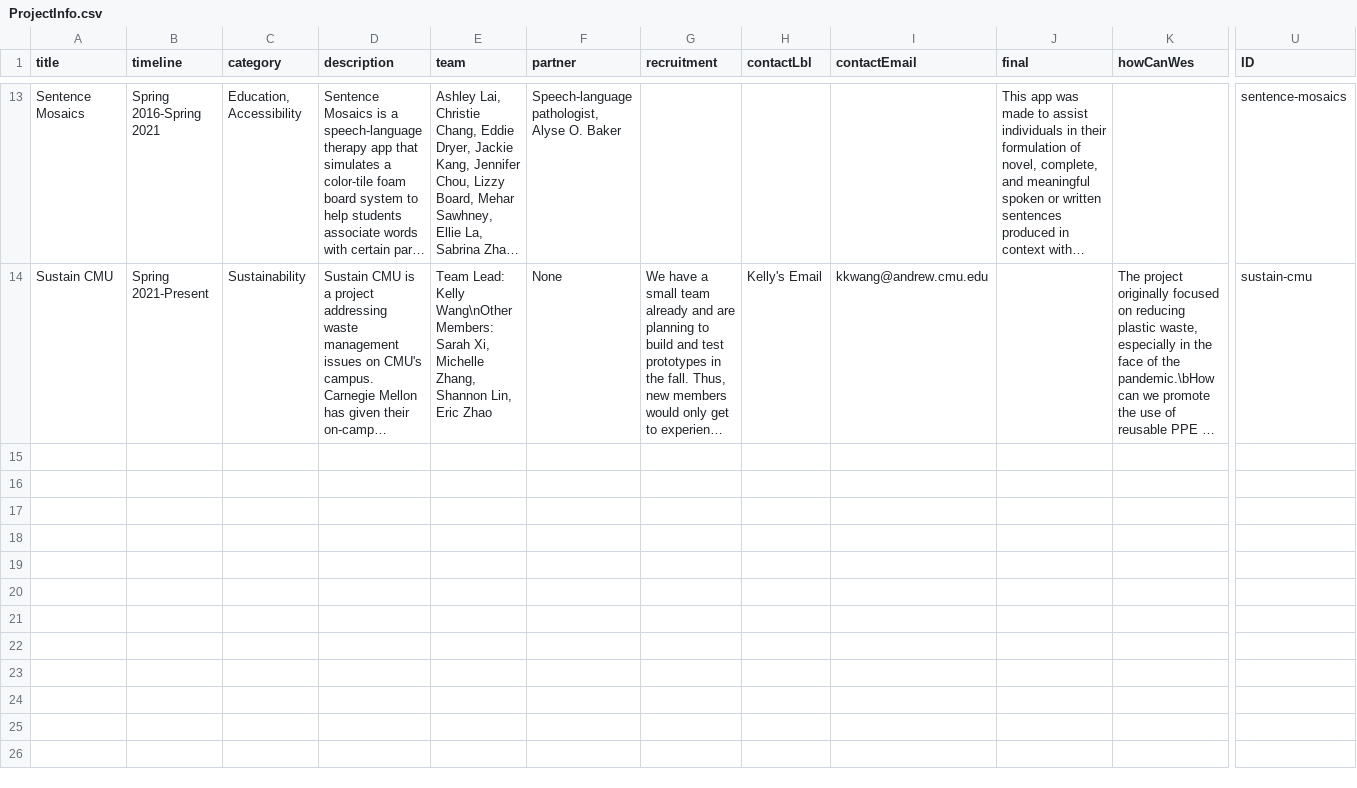
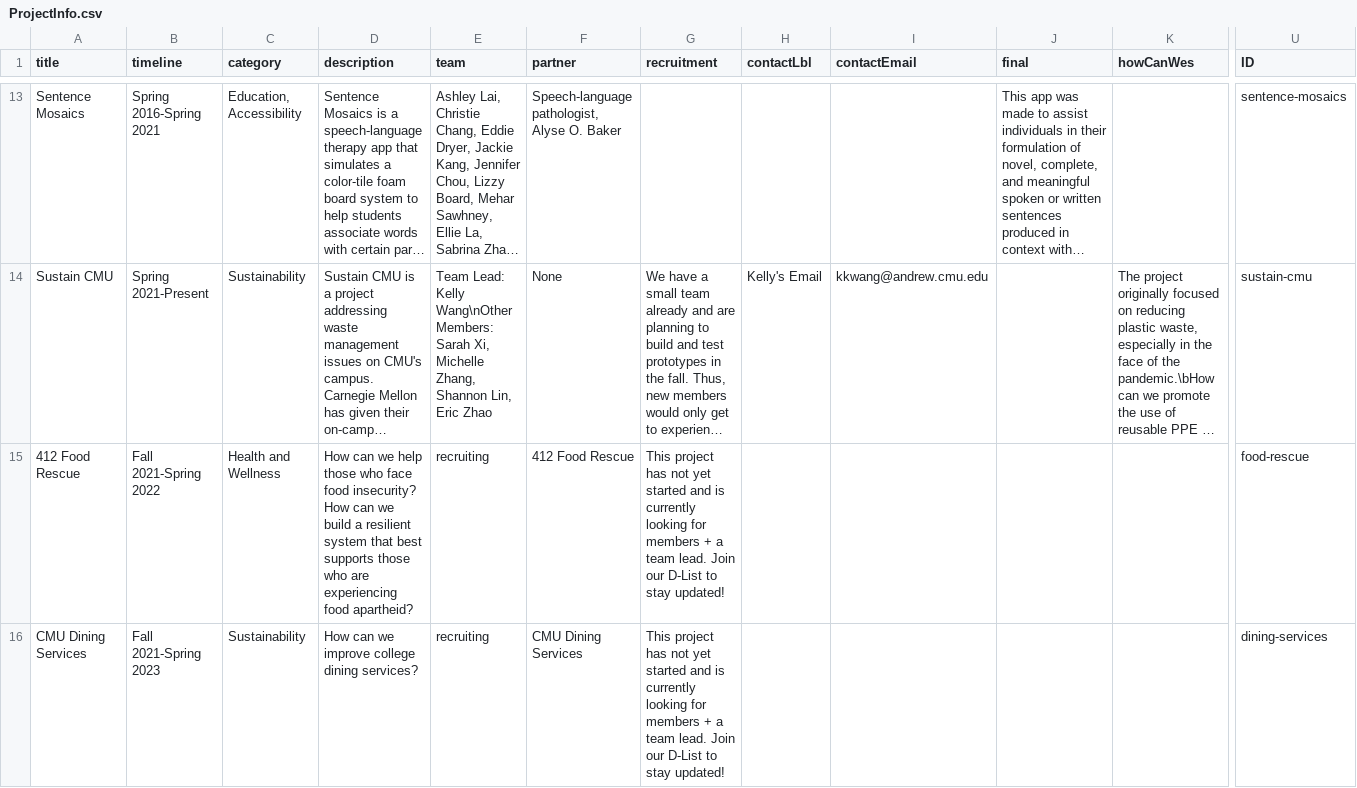
Before and after one commit to DFAxCMU/dfa-cmu-website, a CSV file: src/data/ProjectInfo.csv, drawn as a sheet; only a part is shown, gaps mark what is left out; long unchanged cells end in …; rows hold the shown columns only; ↵ is a line break in a cell; the diff covers the shown part only; the diff names each change by its address in the sheet, - before the commit and + after, or states it on an @@ line.

Commit message:
updated to include new current projects

```diff
--- a/src/data/ProjectInfo.csv
+++ b/src/data/ProjectInfo.csv
+row 15: 412 Food Rescue | Fall 2021-Spring 2022 | Health and Wellness | How can we help those who face food insecurity? ↵ How can we build a resilient system that best supports those who are experiencing food apartheid? | recruiting | 412 Food Rescue | This project has not yet started and is currently looking for members + a team lead. Join our D-List to stay updated! |  |  |  |  | food-rescue
+row 16: CMU Dining Services | Fall 2021-Spring 2023 | Sustainability | How can we improve college dining services? | recruiting | CMU Dining Services | This project has not yet started and is currently looking for members + a team lead. Join our D-List to stay updated! |  |  |  |  | dining-services
```
Also changed, not shown: 2 added rows elsewhere in this file, src/data/CurrentSummary.csv, 5 other files.
